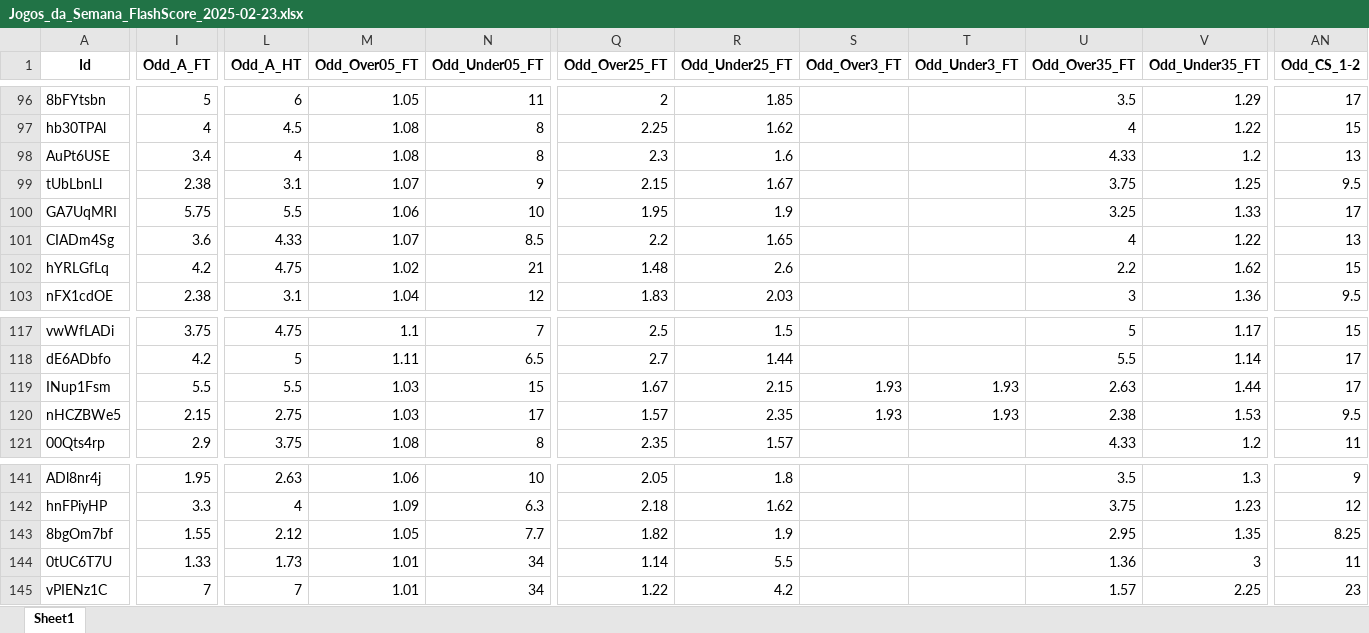
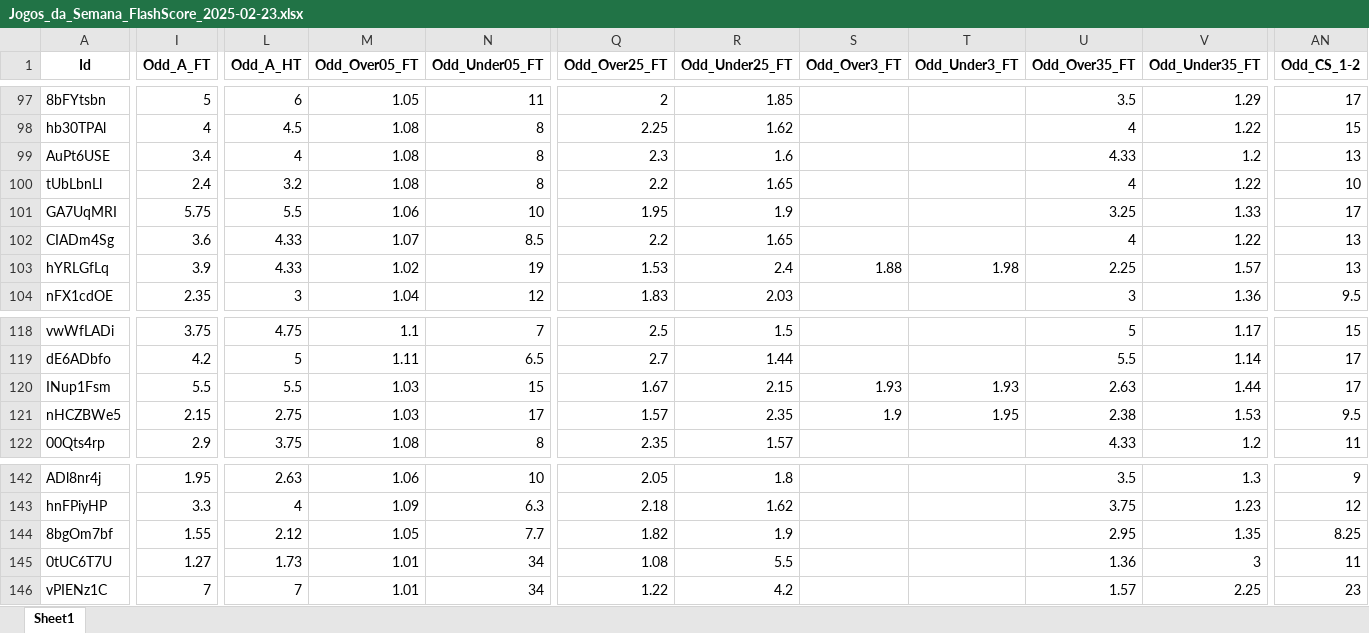
Before and after one commit to mtprado88/jogos_full, an Excel workbook: Jogos_da_Semana_FlashScore_2025-02-23.xlsx, sheet Sheet1, drawn as a sheet; only a part is shown, gaps mark what is left out; values as stored, in another font and other column widths than the file's, no borders; addresses are those after the commit; the diff covers the shown part only; the diff names each change by its address in the sheet, - before the commit and + after, or states it on an @@ line.

```diff
--- a/Jogos_da_Semana_FlashScore_2025-02-23.xlsx (sheet Sheet1)
+++ b/Jogos_da_Semana_FlashScore_2025-02-23.xlsx (sheet Sheet1)
-I100 (Odd_A_FT): 2.38
+I100 (Odd_A_FT): 2.4
-L100 (Odd_A_HT): 3.1
+L100 (Odd_A_HT): 3.2
-M100 (Odd_Over05_FT): 1.07
+M100 (Odd_Over05_FT): 1.08
-N100 (Odd_Under05_FT): 9
+N100 (Odd_Under05_FT): 8
-Q100 (Odd_Over25_FT): 2.15
+Q100 (Odd_Over25_FT): 2.2
-R100 (Odd_Under25_FT): 1.67
+R100 (Odd_Under25_FT): 1.65
-U100 (Odd_Over35_FT): 3.75
+U100 (Odd_Over35_FT): 4
-V100 (Odd_Under35_FT): 1.25
+V100 (Odd_Under35_FT): 1.22
-AN100 (Odd_CS_1-2): 9.5
+AN100 (Odd_CS_1-2): 10
-I103 (Odd_A_FT): 4.2
+I103 (Odd_A_FT): 3.9
-L103 (Odd_A_HT): 4.75
+L103 (Odd_A_HT): 4.33
-N103 (Odd_Under05_FT): 21
+N103 (Odd_Under05_FT): 19
-Q103 (Odd_Over25_FT): 1.48
+Q103 (Odd_Over25_FT): 1.53
-R103 (Odd_Under25_FT): 2.6
+R103 (Odd_Under25_FT): 2.4
-S103 (Odd_Over3_FT): (empty)
+S103 (Odd_Over3_FT): 1.88
-T103 (Odd_Under3_FT): (empty)
+T103 (Odd_Under3_FT): 1.98
-U103 (Odd_Over35_FT): 2.2
+U103 (Odd_Over35_FT): 2.25
-V103 (Odd_Under35_FT): 1.62
+V103 (Odd_Under35_FT): 1.57
-AN103 (Odd_CS_1-2): 15
+AN103 (Odd_CS_1-2): 13
-I104 (Odd_A_FT): 2.38
+I104 (Odd_A_FT): 2.35
-L104 (Odd_A_HT): 3.1
+L104 (Odd_A_HT): 3
-S121 (Odd_Over3_FT): 1.93
+S121 (Odd_Over3_FT): 1.9
-T121 (Odd_Under3_FT): 1.93
+T121 (Odd_Under3_FT): 1.95
-I145 (Odd_A_FT): 1.33
+I145 (Odd_A_FT): 1.27
-Q145 (Odd_Over25_FT): 1.14
+Q145 (Odd_Over25_FT): 1.08
```
Also changed, not shown: 5 added rows and 291 edited cells elsewhere in this sheet.
